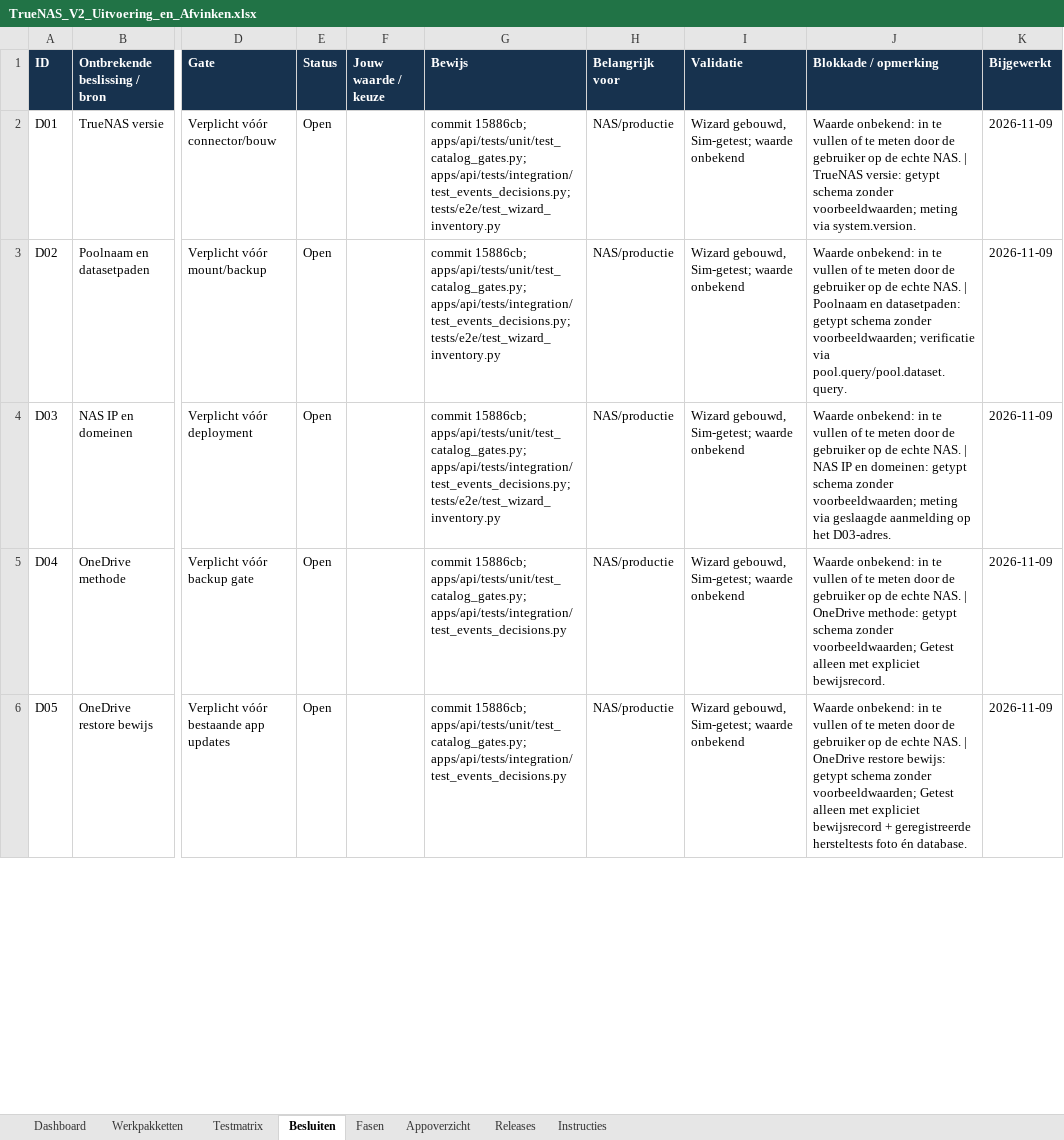
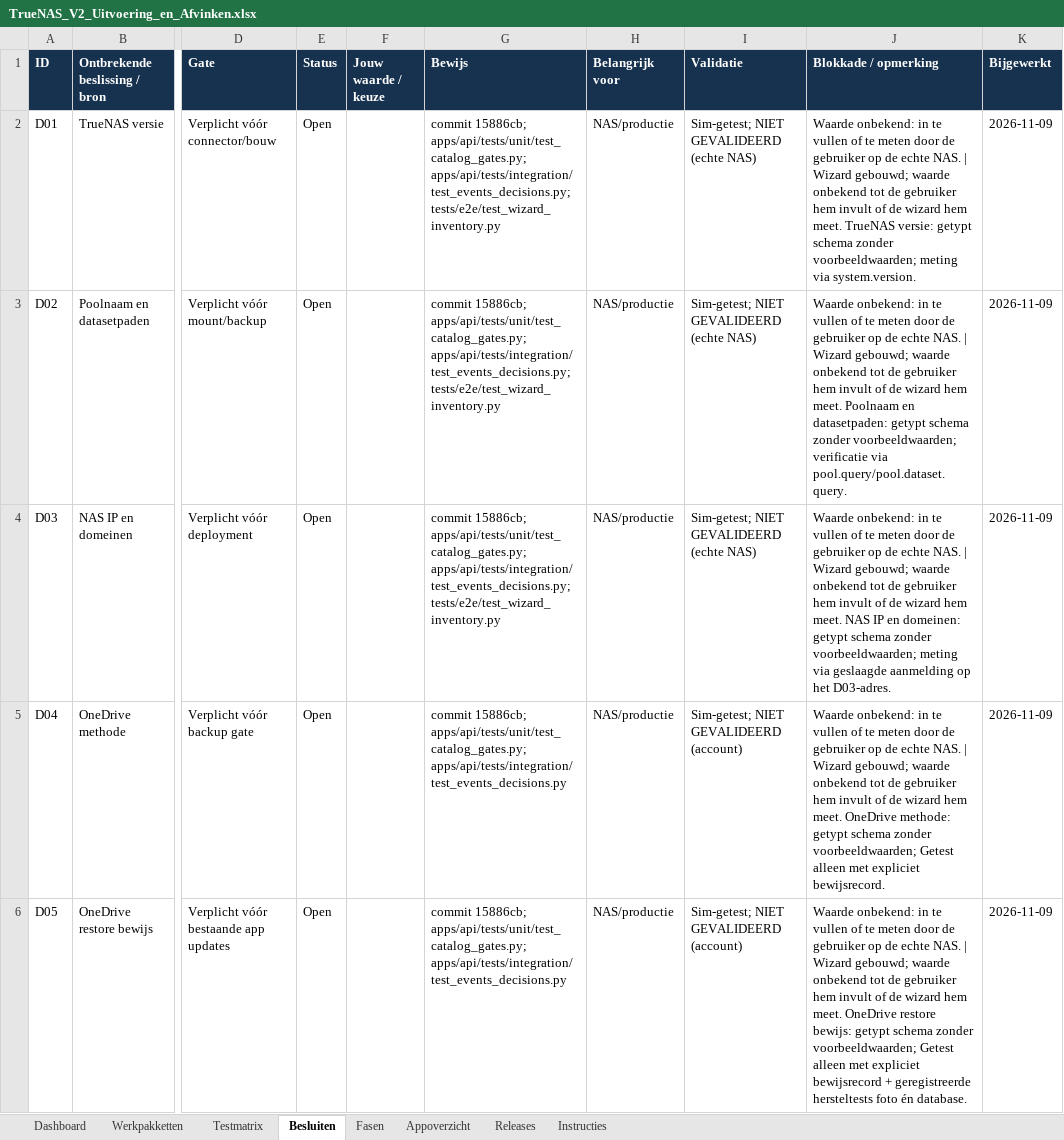
Before and after one commit to lvos04/ai-server-manager, an Excel workbook: docs/platform-v2/08_EXCEL/TrueNAS_V2_Uitvoering_en_Afvinken.xlsx, sheet Besluiten, drawn as a sheet; only a part is shown, gaps mark what is left out; values as stored, in another font and other column widths than the file's, no borders; conditional formats and table styles not drawn; the diff covers the shown part only; the diff names each change by its address in the sheet, - before the commit and + after, or states it on an @@ line.

```diff
--- a/docs/platform-v2/08_EXCEL/TrueNAS_V2_Uitvoering_en_Afvinken.xlsx (sheet Besluiten)
+++ b/docs/platform-v2/08_EXCEL/TrueNAS_V2_Uitvoering_en_Afvinken.xlsx (sheet Besluiten)
-I2:I4 (Validatie): Wizard gebouwd, Sim-getest; waarde onbekend
+I2:I4 (Validatie): Sim-getest; NIET GEVALIDEERD (echte NAS)
-J2 (Blokkade / opmerking): …NAS. | TrueNAS versie:…
+J2 (Blokkade / opmerking): …NAS. | Wizard gebouwd; waarde onbekend tot de gebruiker hem invult of de wizard hem meet. TrueNAS versie:…
-J3 (Blokkade / opmerking): …NAS. | Poolnaam en…
+J3 (Blokkade / opmerking): …NAS. | Wizard gebouwd; waarde onbekend tot de gebruiker hem invult of de wizard hem meet. Poolnaam en…
-J4 (Blokkade / opmerking): …NAS. | NAS IP…
+J4 (Blokkade / opmerking): …NAS. | Wizard gebouwd; waarde onbekend tot de gebruiker hem invult of de wizard hem meet. NAS IP…
-I5:I6 (Validatie): Wizard gebouwd, Sim-getest; waarde onbekend
+I5:I6 (Validatie): Sim-getest; NIET GEVALIDEERD (account)
-J5 (Blokkade / opmerking): …NAS. | OneDrive methode:…
+J5 (Blokkade / opmerking): …NAS. | Wizard gebouwd; waarde onbekend tot de gebruiker hem invult of de wizard hem meet. OneDrive methode:…
-J6 (Blokkade / opmerking): …NAS. | OneDrive restore…
+J6 (Blokkade / opmerking): …NAS. | Wizard gebouwd; waarde onbekend tot de gebruiker hem invult of de wizard hem meet. OneDrive restore…
```
Also changed, not shown: 26 edited cells elsewhere in this sheet, sheet Werkpakketten, sheet Testmatrix, sheet Releases, sheet Fasen, 1 other file.
